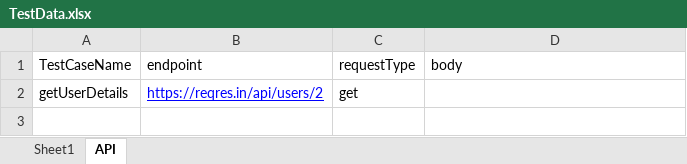
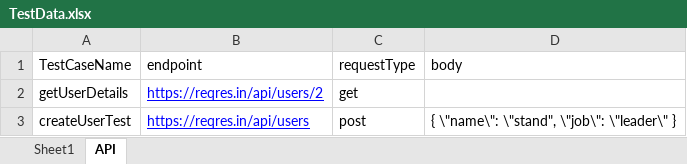
Before and after one commit to wulfric141/PlaywrightJavaTestngFramework, an Excel workbook: resources/TestData.xlsx, sheet API, drawn as a sheet; values as stored, in another font and other column widths than the file's, no borders; the diff names each change by its address in the sheet, - before the commit and + after, or states it on an @@ line.

```diff
--- a/resources/TestData.xlsx (sheet API)
+++ b/resources/TestData.xlsx (sheet API)
+row 3: createUserTest | https://reqres.in/api/users | post | { \"name\": \"stand", \"job\": \"leader\" }
```
Also changed, not shown: 1 other file.
